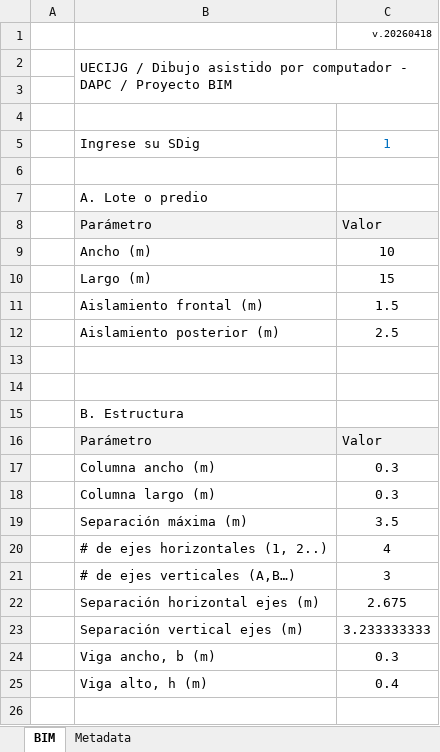
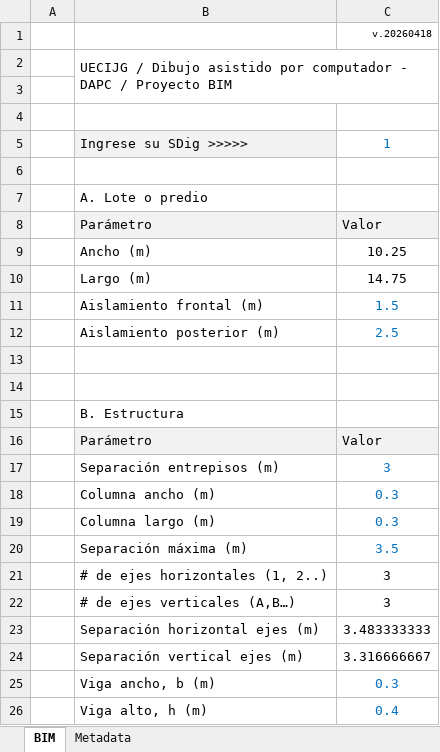
Before and after one commit to rcfdtools/R.DAPC, an Excel workbook: file/table/DAPC_ProyectoBIM.xlsx, sheet BIM, drawn as a sheet; values as stored, in another font and other column widths than the file's, no borders; addresses are those after the commit; the diff names each change by its address in the sheet, - before the commit and + after, or states it on an @@ line.

```diff
--- a/file/table/DAPC_ProyectoBIM.xlsx (sheet BIM)
+++ b/file/table/DAPC_ProyectoBIM.xlsx (sheet BIM)
-B5: Ingrese su SDig
+B5: Ingrese su SDig >>>>>
-B5 fill: none
+B5 fill: #F2F2F2
-C9: 10
+C9: 10.25
-C10: 15
+C10: 14.75
-C11:C12 text colour: black
+C11:C12 text colour: #0070C0
+row 17:  | Separación entrepisos (m) | 3
-C18:C20 text colour: black
+C18:C20 text colour: #0070C0
-C21: 4
+C21: 3
-C23: 2.675
+C23: 3.483333333
-C24: 3.233333333
+C24: 3.316666667
-C25:C26 text colour: black
+C25:C26 text colour: #0070C0
```
Also changed, not shown: formulas that keep their value, 7 other files.
